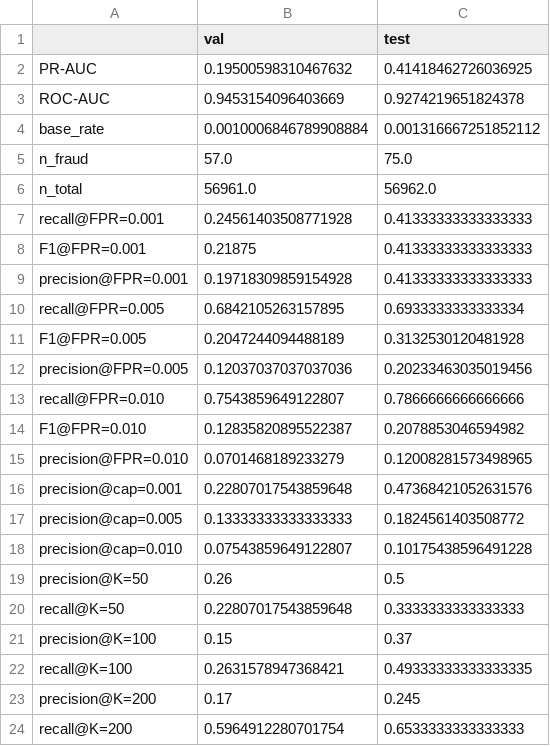
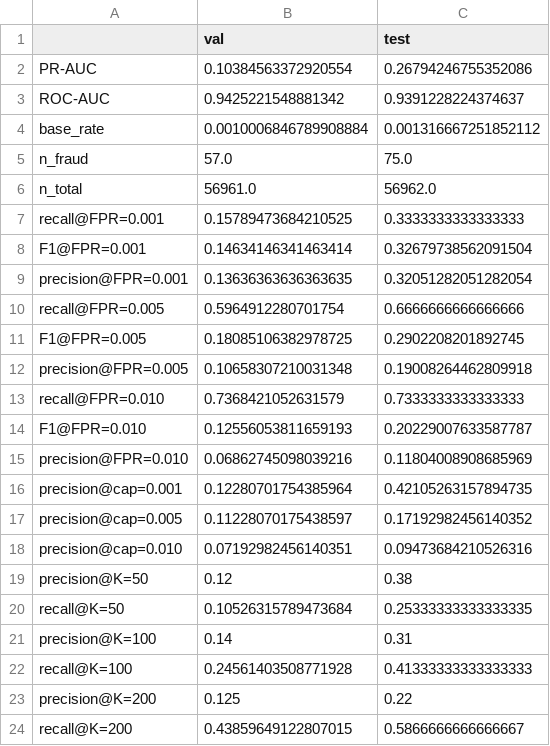
Before and after one commit to Kushal425/T033-CardFraudDetection-AML-DL, a CSV file: results/tables/gmm_metrics.csv, drawn as a sheet.

```diff
--- a/results/tables/gmm_metrics.csv
+++ b/results/tables/gmm_metrics.csv
@@ -1,4 +1,4 @@
 ,val,test
-PR-AUC,0.19500598310467632,0.41418462726036925
-ROC-AUC,0.9453154096403669,0.9274219651824378
+PR-AUC,0.10384563372920554,0.26794246755352086
+ROC-AUC,0.9425221548881342,0.9391228224374637
 base_rate,0.0010006846789908884,0.001316667251852112
@@ -6,19 +6,19 @@ n_fraud,57.0,75.0
 n_total,56961.0,56962.0
-recall@FPR=0.001,0.24561403508771928,0.41333333333333333
-F1@FPR=0.001,0.21875,0.41333333333333333
-precision@FPR=0.001,0.19718309859154928,0.41333333333333333
-recall@FPR=0.005,0.6842105263157895,0.6933333333333334
-F1@FPR=0.005,0.2047244094488189,0.3132530120481928
-precision@FPR=0.005,0.12037037037037036,0.20233463035019456
-recall@FPR=0.010,0.7543859649122807,0.7866666666666666
-F1@FPR=0.010,0.12835820895522387,0.2078853046594982
-precision@FPR=0.010,0.0701468189233279,0.12008281573498965
-precision@cap=0.001,0.22807017543859648,0.47368421052631576
-precision@cap=0.005,0.13333333333333333,0.1824561403508772
-precision@cap=0.010,0.07543859649122807,0.10175438596491228
-precision@K=50,0.26,0.5
-recall@K=50,0.22807017543859648,0.3333333333333333
-precision@K=100,0.15,0.37
-recall@K=100,0.2631578947368421,0.49333333333333335
-precision@K=200,0.17,0.245
-recall@K=200,0.5964912280701754,0.6533333333333333
+recall@FPR=0.001,0.15789473684210525,0.3333333333333333
+F1@FPR=0.001,0.14634146341463414,0.32679738562091504
+precision@FPR=0.001,0.13636363636363635,0.32051282051282054
+recall@FPR=0.005,0.5964912280701754,0.6666666666666666
+F1@FPR=0.005,0.18085106382978725,0.2902208201892745
+precision@FPR=0.005,0.10658307210031348,0.19008264462809918
+recall@FPR=0.010,0.7368421052631579,0.7333333333333333
+F1@FPR=0.010,0.12556053811659193,0.20229007633587787
+precision@FPR=0.010,0.06862745098039216,0.11804008908685969
+precision@cap=0.001,0.12280701754385964,0.42105263157894735
+precision@cap=0.005,0.11228070175438597,0.17192982456140352
+precision@cap=0.010,0.07192982456140351,0.09473684210526316
+precision@K=50,0.12,0.38
+recall@K=50,0.10526315789473684,0.25333333333333335
+precision@K=100,0.14,0.31
+recall@K=100,0.24561403508771928,0.41333333333333333
+precision@K=200,0.125,0.22
+recall@K=200,0.43859649122807015,0.5866666666666667
```
Also changed, not shown: results/tables/gmm_components.csv, results/tables/gmm_failure_analysis.csv, 49 other files.
